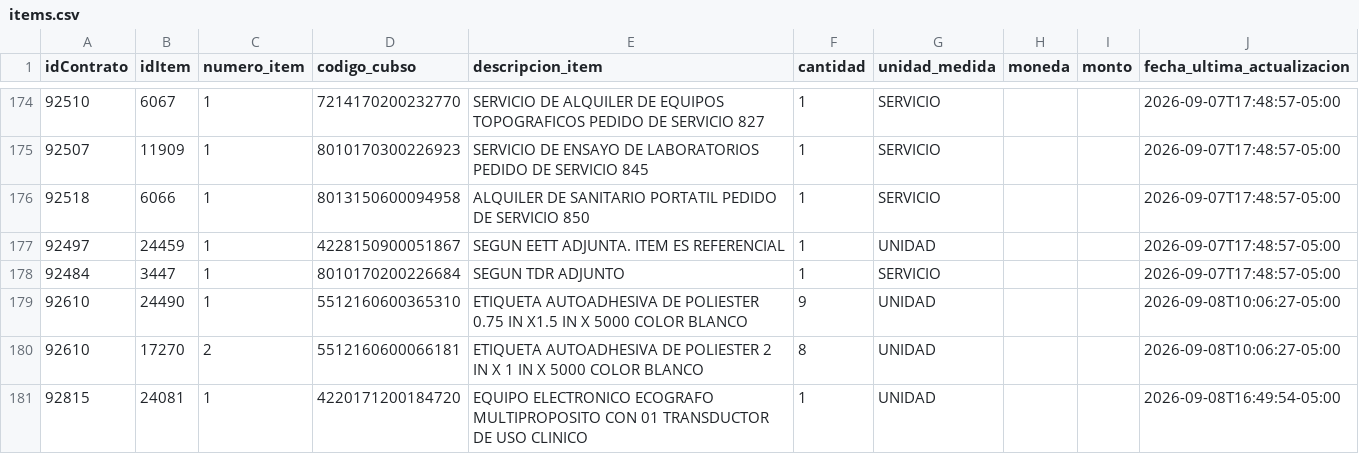
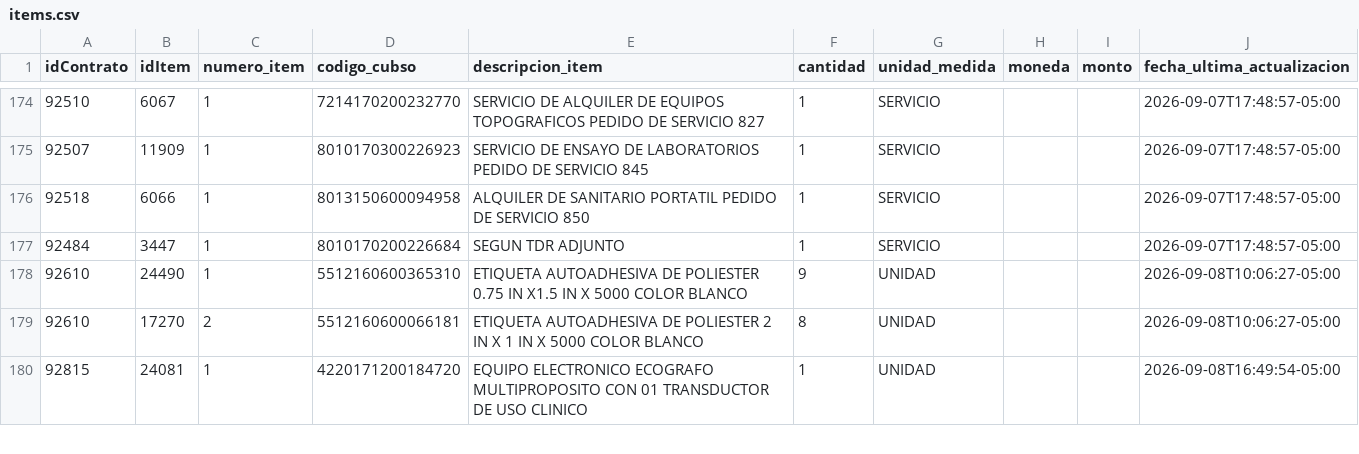
Before and after one commit to Natgato/monitor-seace-cusco, a CSV file: data/items.csv, drawn as a sheet; only a part is shown, gaps mark what is left out; the diff names each change by its address in the sheet, - before the commit and + after, or states it on an @@ line.

```diff
--- a/data/items.csv
+++ b/data/items.csv
-row 177: 92497 | 24459 | 1 | 4228150900051867 | SEGUN EETT ADJUNTA. ITEM ES REFERENCIAL | 1 | UNIDAD |  |  | 2026-09-07T17:48:57-05:00
```
Also changed, not shown: data/contrataciones.csv, 1 other file.
